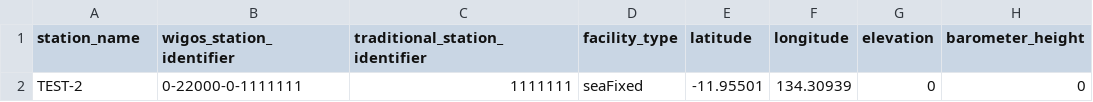
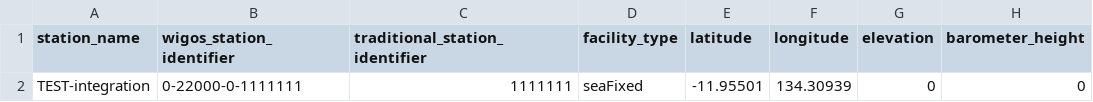
Before and after one commit to aodn/wis2box-aodn, a CSV file: wis2-pipeline/wis2box-data/metadata/station/integration_test.csv, drawn as a sheet; only a part is shown; the diff names each change by its address in the sheet, - before the commit and + after, or states it on an @@ line.

Commit message:
update integration tests

```diff
--- a/wis2-pipeline/wis2box-data/metadata/station/integration_test.csv
+++ b/wis2-pipeline/wis2box-data/metadata/station/integration_test.csv
-A2 (station_name): TEST-2
+A2 (station_name): TEST-integration
```
Also changed, not shown: 1 other file.
